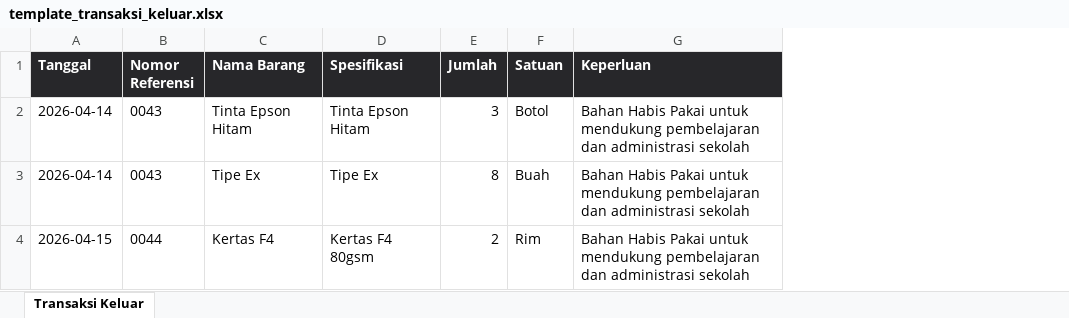
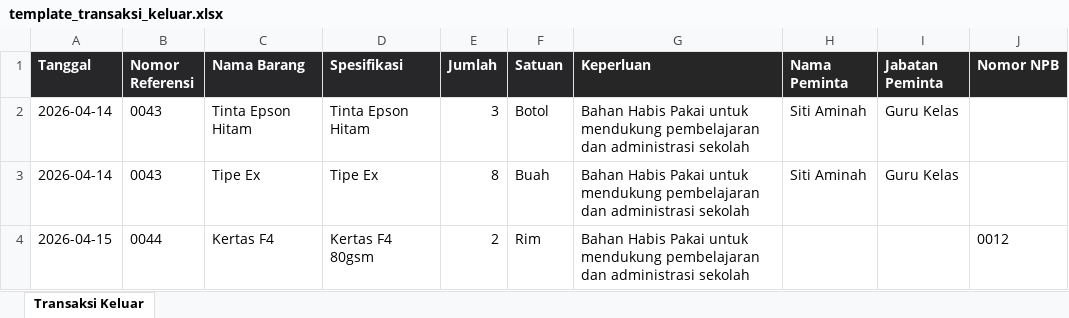
Before and after one commit to azizbinsam/sistem-surat, an Excel workbook: storage/app/templates/template_transaksi_keluar.xlsx, sheet Transaksi Keluar, drawn as a sheet; values as stored, in another font and other column widths than the file's, no borders; the diff names each change by its address in the sheet, - before the commit and + after, or states it on an @@ line.

Commit message:
Import Excel Transaksi Keluar: kolom & logic baru

```diff
--- a/storage/app/templates/template_transaksi_keluar.xlsx (sheet Transaksi Keluar)
+++ b/storage/app/templates/template_transaksi_keluar.xlsx (sheet Transaksi Keluar)
+column H (Nama Peminta), rows 2-3: Siti Aminah | Siti Aminah
+column I (Jabatan Peminta), rows 2-3: Guru Kelas | Guru Kelas
+column J (Nomor NPB), row 4: 0012
```
Also changed, not shown: 4 other files.
